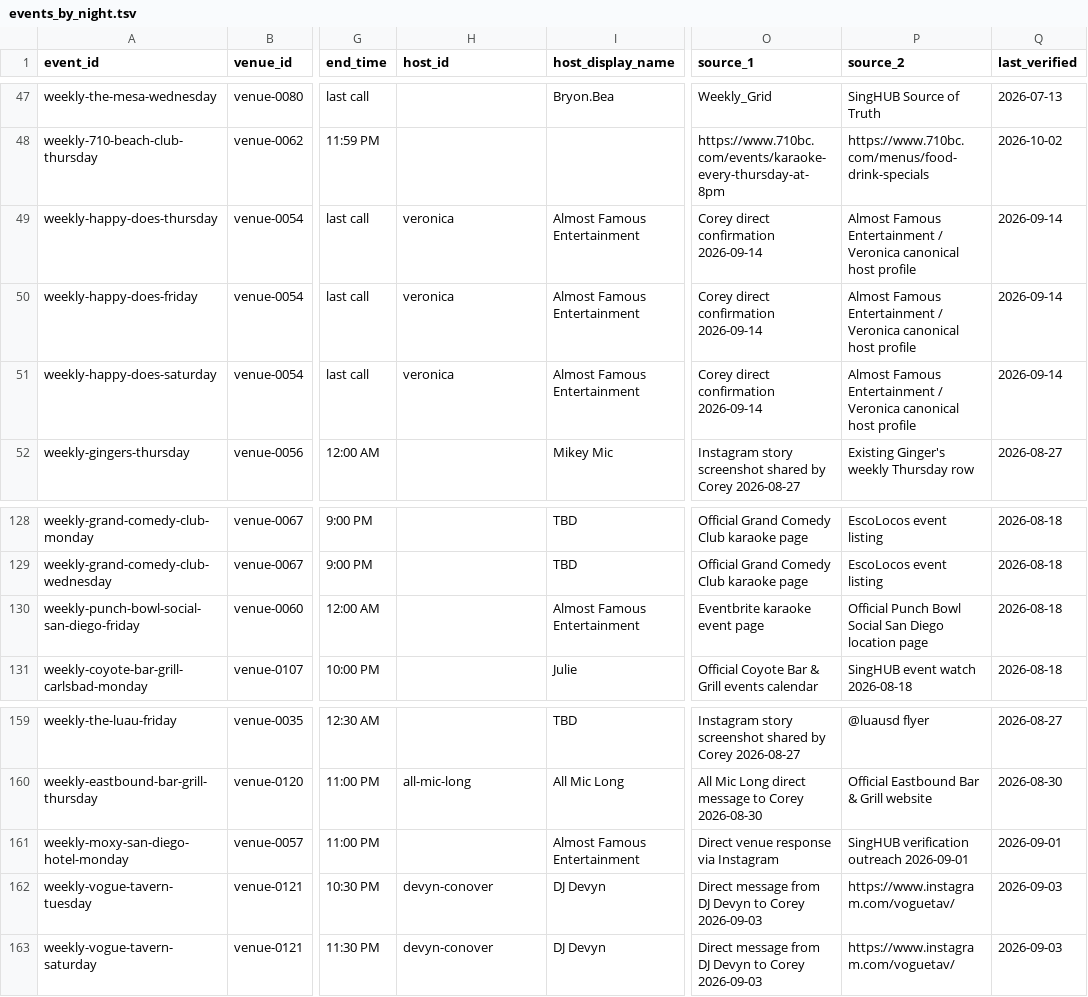
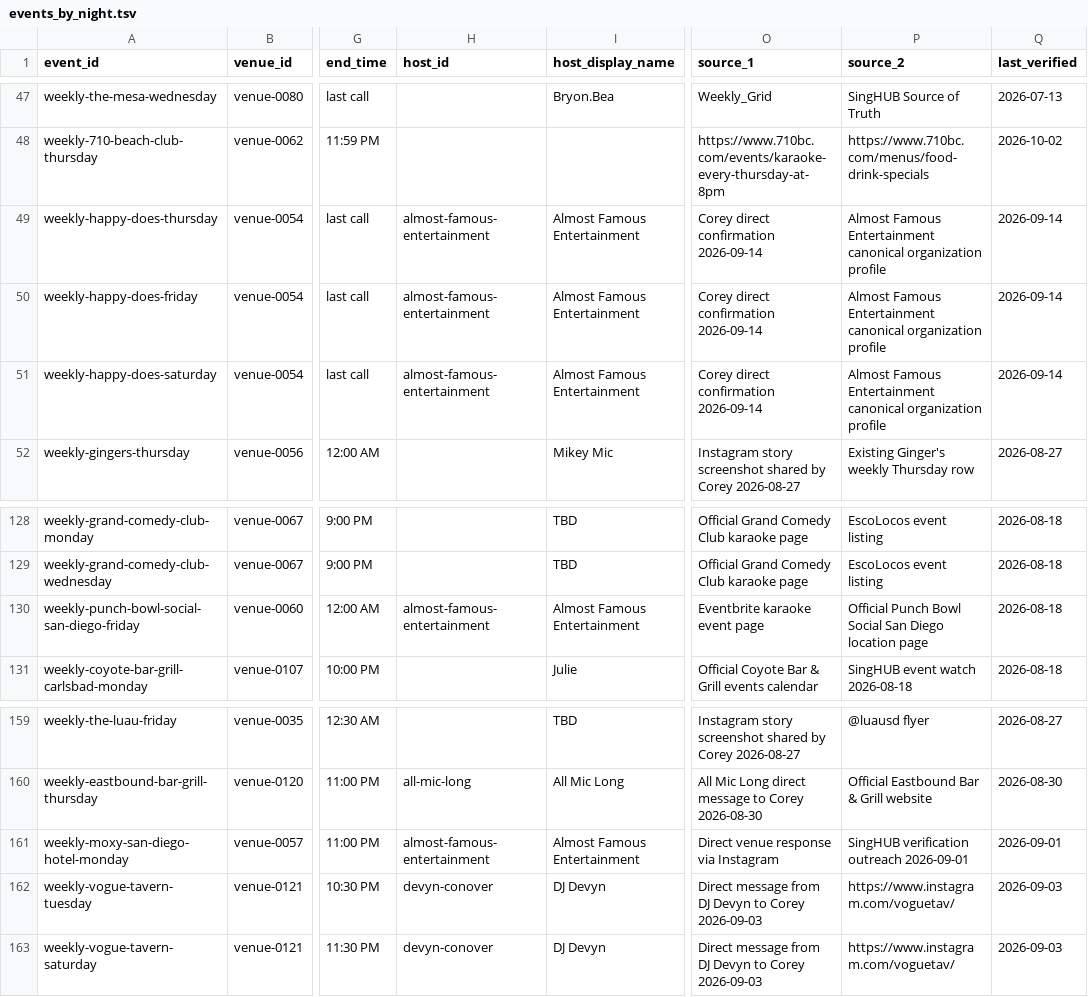
Before and after one commit to whiteinkcreates/singhub, a TSV file: public/data/events_by_night.tsv, drawn as a sheet; only a part is shown, gaps mark what is left out; the diff names each change by its address in the sheet, - before the commit and + after, or states it on an @@ line.

```diff
--- a/public/data/events_by_night.tsv
+++ b/public/data/events_by_night.tsv
-H49:H51 (host_id): veronica
+H49:H51 (host_id): almost-famous-entertainment
-P49:P51 (source_2): …Famous Entertainment / Veronica canonical host profile
+P49:P51 (source_2): …Famous Entertainment canonical organization profile
-H130 (host_id): (empty)
+H130 (host_id): almost-famous-entertainment
-H161 (host_id): (empty)
+H161 (host_id): almost-famous-entertainment
```
Also changed, not shown: public/data/kj_profiles.tsv, 8 other files.
